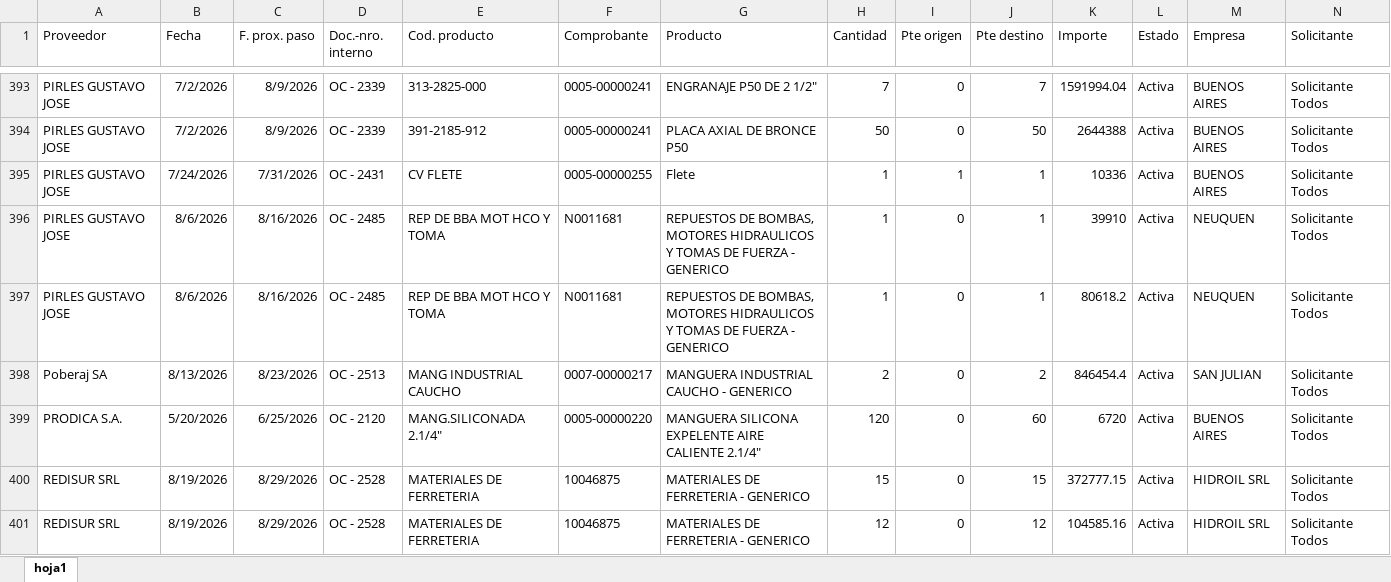
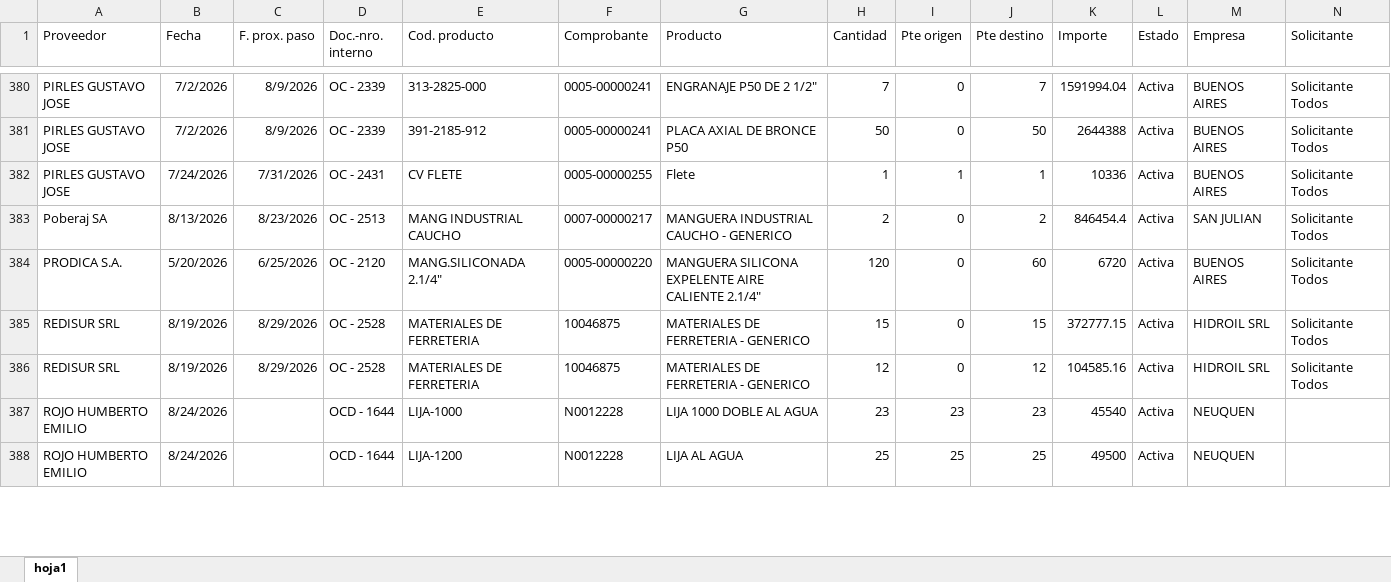
Before and after one commit to depositobsas/hidroil-stock, an Excel workbook: oc.xlsx, sheet hoja1, drawn as a sheet; only a part is shown, gaps mark what is left out; values as stored, in another font and other column widths than the file's, no borders; removed rows and columns are numbered as before the commit, all else as after; rows hold the shown columns only; the diff covers the shown part only; the diff names each change by its address in the sheet, - before the commit and + after, or states it on an @@ line.

```diff
--- a/oc.xlsx (sheet hoja1)
+++ b/oc.xlsx (sheet hoja1)
-row 396: PIRLES GUSTAVO JOSE | 8/6/2026 | 8/16/2026 | OC - 2485 | REP DE BBA MOT HCO Y TOMA | N0011681 | REPUESTOS DE BOMBAS, MOTORES HIDRAULICOS Y TOMAS DE FUERZA - GENERICO | 1 | 0 | 1 | 39910 | Activa | NEUQUEN | Solicitante Todos
-row 397: PIRLES GUSTAVO JOSE | 8/6/2026 | 8/16/2026 | OC - 2485 | REP DE BBA MOT HCO Y TOMA | N0011681 | REPUESTOS DE BOMBAS, MOTORES HIDRAULICOS Y TOMAS DE FUERZA - GENERICO | 1 | 0 | 1 | 80618.2 | Activa | NEUQUEN | Solicitante Todos
+row 387: ROJO HUMBERTO EMILIO | 8/24/2026 |  | OCD - 1644 | LIJA-1000 | N0012228 | LIJA 1000 DOBLE AL AGUA | 23 | 23 | 23 | 45540 | Activa | NEUQUEN
+row 388: ROJO HUMBERTO EMILIO | 8/24/2026 |  | OCD - 1644 | LIJA-1200 | N0012228 | LIJA AL AGUA | 25 | 25 | 25 | 49500 | Activa | NEUQUEN
```
Also changed, not shown: 31 added rows, 32 removed rows, 198 moved rows and 18 edited cells elsewhere in this sheet, pc.xlsx, 1 other file.
